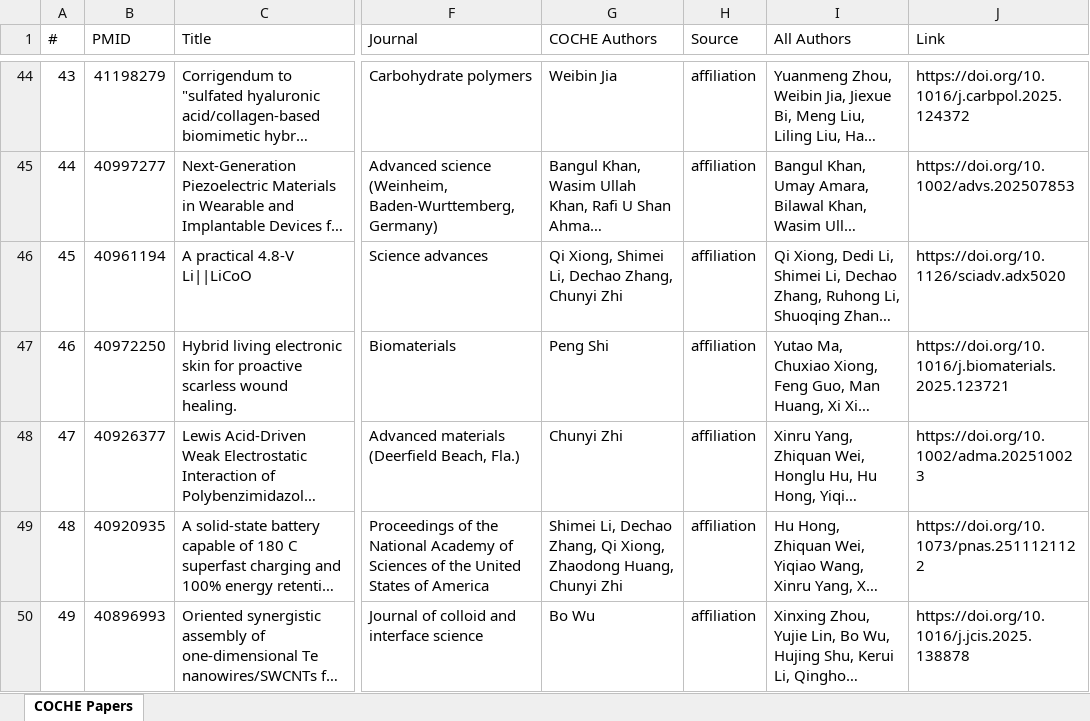
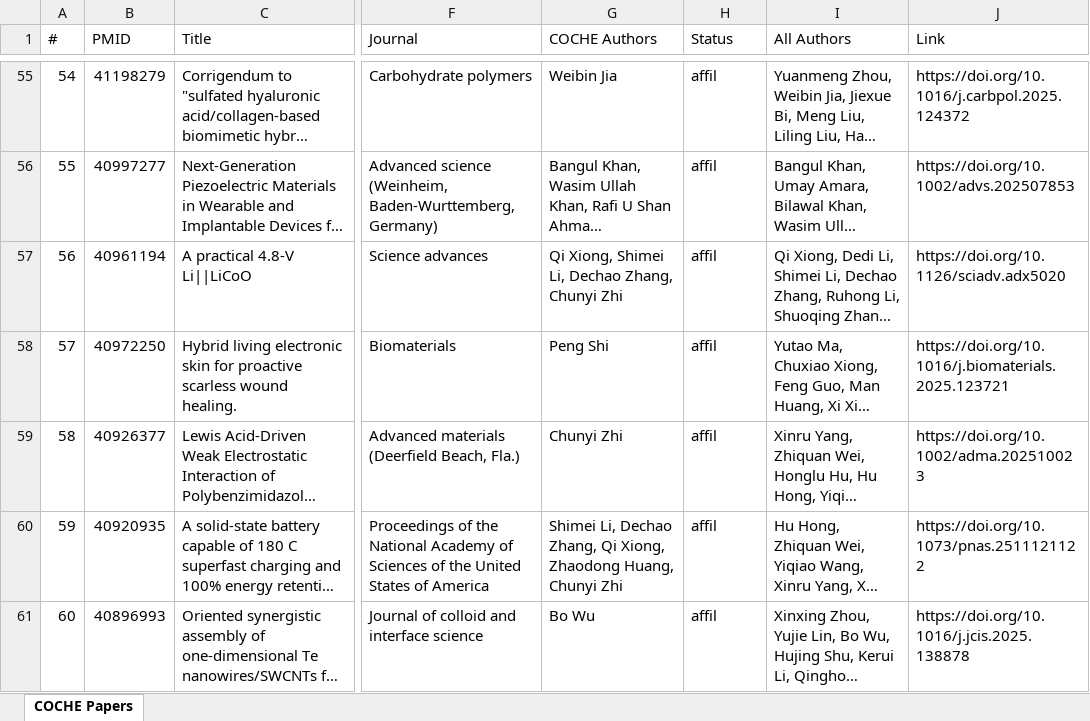
Before and after one commit to ZLI-afk/coche-papers, an Excel workbook: COCHE_Papers.xlsx, sheet COCHE Papers, drawn as a sheet; only a part is shown, gaps mark what is left out; long unchanged cells end in …; values as stored, in another font and other column widths than the file's, no cell formats; addresses are those after the commit; the diff covers the shown part only; the diff names each change by its address in the sheet, - before the commit and + after, or states it on an @@ line.

Commit message:
Tiered display: show dual-channel papers prominently, collapse single-channel
- Both channels (affiliation + InnoHK) = prominently displayed
- Single-channel papers hidden in collapsible sections or marked grey
- Excel: both-first sorting, gold highlight, grey for single-channel
- All output files regenerated

```diff
--- a/COCHE_Papers.xlsx (sheet COCHE Papers)
+++ b/COCHE_Papers.xlsx (sheet COCHE Papers)
-H1: Source
+H1: Status
@@ column A (#) renumbered between rows 14 and 222 @@
-H55:H61 (Status): affiliation
+H55:H61 (Status): affil
```
Also changed, not shown: 12 added rows, 13 removed rows and 254 edited cells elsewhere in this sheet, cell formats, 7 other files.
